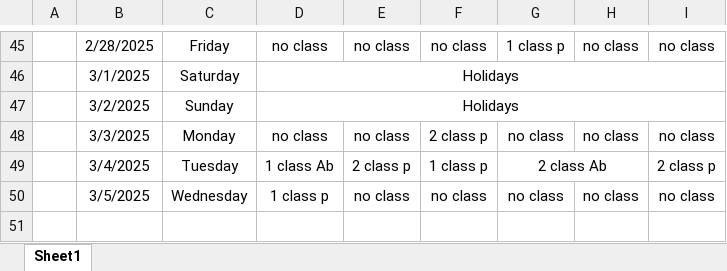
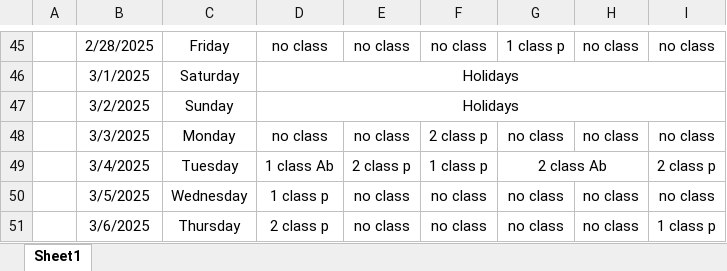
Before and after one commit to Sukdebrmondal/2nd_year_4th_semester, an Excel workbook: attendance_sheet.xlsx, sheet Sheet1, drawn as a sheet; only a part is shown, gaps mark what is left out; values as stored, in another font and other column widths than the file's, no borders; the diff names each change by its address in the sheet, - before the commit and + after, or states it on an @@ line.

Commit message:
date

```diff
--- a/attendance_sheet.xlsx (sheet Sheet1)
+++ b/attendance_sheet.xlsx (sheet Sheet1)
+row 51:  | 3/6/2025 | Thursday | 2 class p | no class | no class | no class | no class | 1 class p
```
